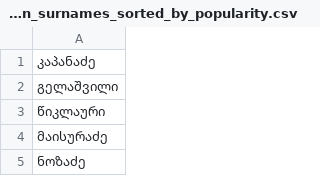
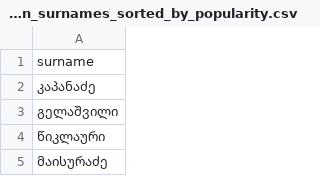
Before and after one commit to Tornike-Skhulukhia/useful_data, a CSV file: georgian_names_and_surnames/georgian_surnames_sorted_by_popularity.csv, drawn as a sheet; only a part is shown; the shorter side is filled out with more unchanged rows.

Commit message:
Update georgian_surnames_sorted_by_popularity.csv

```diff
--- a/georgian_names_and_surnames/georgian_surnames_sorted_by_popularity.csv
+++ b/georgian_names_and_surnames/georgian_surnames_sorted_by_popularity.csv
@@ -1 +1,2 @@
+surname
 კაპანაძე
```
